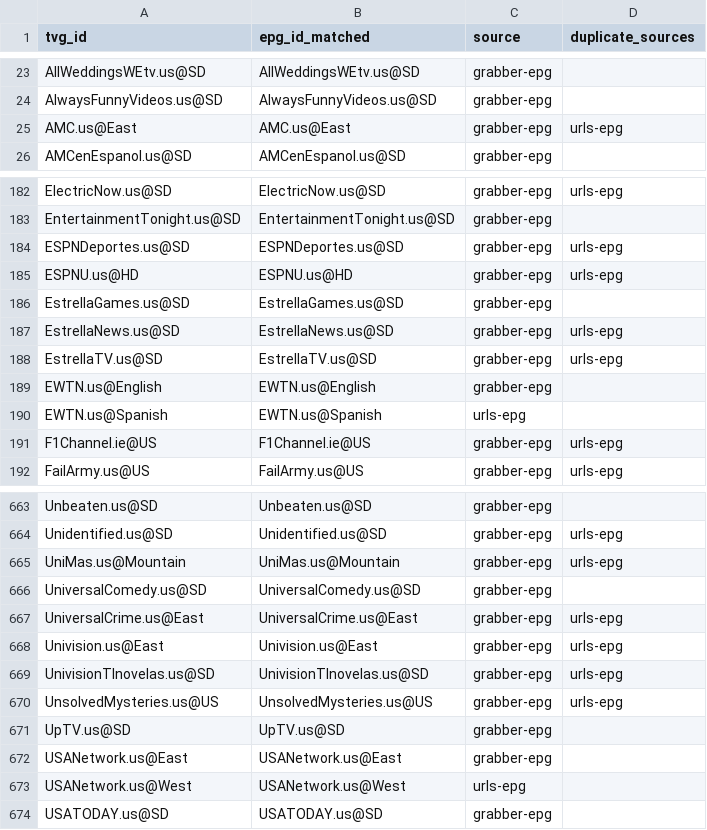
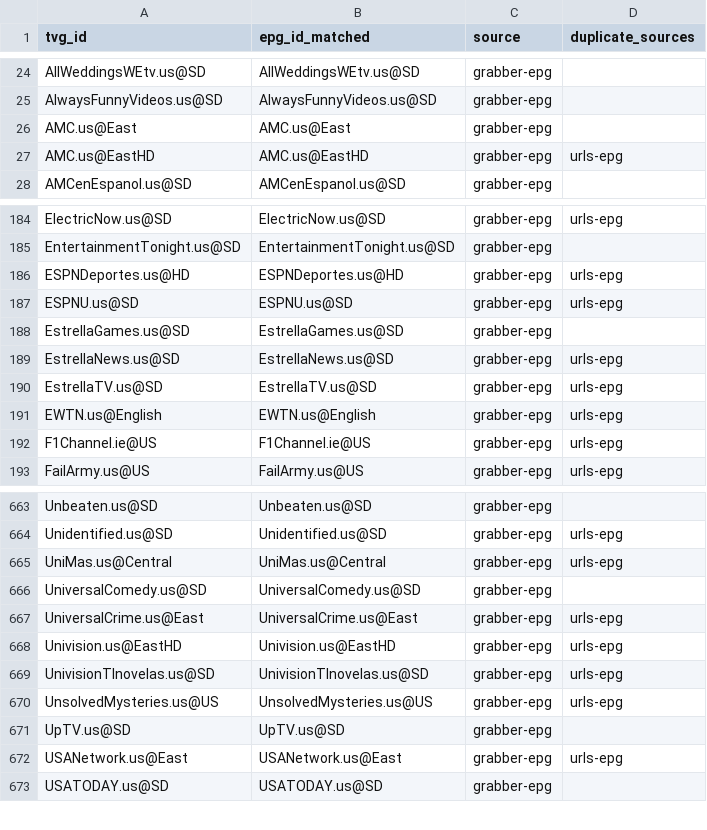
Before and after one commit to umarjamilpc/EPG-LIST-GEN, a CSV file: epgs/US/reports/merge-matched.csv, drawn as a sheet; only a part is shown, gaps mark what is left out; the diff covers the shown part only.

```diff
--- a/epgs/US/reports/merge-matched.csv
+++ b/epgs/US/reports/merge-matched.csv
@@ -24,3 +25,4 @@ AllWeddingsWEtv.us@SD,AllWeddingsWEtv.us@SD,grabber-epg,
 AlwaysFunnyVideos.us@SD,AlwaysFunnyVideos.us@SD,grabber-epg,
-AMC.us@East,AMC.us@East,grabber-epg,urls-epg
+AMC.us@East,AMC.us@East,grabber-epg,
+AMC.us@EastHD,AMC.us@EastHD,grabber-epg,urls-epg
 AMCenEspanol.us@SD,AMCenEspanol.us@SD,grabber-epg,
@@ -183,4 +185,4 @@ ElectricNow.us@SD,ElectricNow.us@SD,grabber-epg,urls-epg
 EntertainmentTonight.us@SD,EntertainmentTonight.us@SD,grabber-epg,
-ESPNDeportes.us@SD,ESPNDeportes.us@SD,grabber-epg,urls-epg
-ESPNU.us@HD,ESPNU.us@HD,grabber-epg,urls-epg
+ESPNDeportes.us@HD,ESPNDeportes.us@HD,grabber-epg,urls-epg
+ESPNU.us@SD,ESPNU.us@SD,grabber-epg,urls-epg
 EstrellaGames.us@SD,EstrellaGames.us@SD,grabber-epg,
@@ -188,4 +190,3 @@ EstrellaNews.us@SD,EstrellaNews.us@SD,grabber-epg,urls-epg
 EstrellaTV.us@SD,EstrellaTV.us@SD,grabber-epg,urls-epg
-EWTN.us@English,EWTN.us@English,grabber-epg,
-EWTN.us@Spanish,EWTN.us@Spanish,urls-epg,
+EWTN.us@English,EWTN.us@English,grabber-epg,urls-epg
 F1Channel.ie@US,F1Channel.ie@US,grabber-epg,urls-epg
@@ -664,6 +664,6 @@ Unbeaten.us@SD,Unbeaten.us@SD,grabber-epg,
 Unidentified.us@SD,Unidentified.us@SD,grabber-epg,urls-epg
-UniMas.us@Mountain,UniMas.us@Mountain,grabber-epg,urls-epg
+UniMas.us@Central,UniMas.us@Central,grabber-epg,urls-epg
 UniversalComedy.us@SD,UniversalComedy.us@SD,grabber-epg,
 UniversalCrime.us@East,UniversalCrime.us@East,grabber-epg,urls-epg
-Univision.us@East,Univision.us@East,grabber-epg,urls-epg
+Univision.us@EastHD,Univision.us@EastHD,grabber-epg,urls-epg
 UnivisionTlnovelas.us@SD,UnivisionTlnovelas.us@SD,grabber-epg,urls-epg
@@ -671,4 +671,3 @@ UnsolvedMysteries.us@US,UnsolvedMysteries.us@US,grabber-epg,urls-epg
 UpTV.us@SD,UpTV.us@SD,grabber-epg,
-USANetwork.us@East,USANetwork.us@East,grabber-epg,
-USANetwork.us@West,USANetwork.us@West,urls-epg,
+USANetwork.us@East,USANetwork.us@East,grabber-epg,urls-epg
 USATODAY.us@SD,USATODAY.us@SD,grabber-epg,
```
Also changed, not shown: 3 added rows, 4 removed rows and 9 edited cells elsewhere in this file, epgs/US/reports/grabber-matched.csv, epgs/US/reports/urls-matched.csv, 12 other files.
